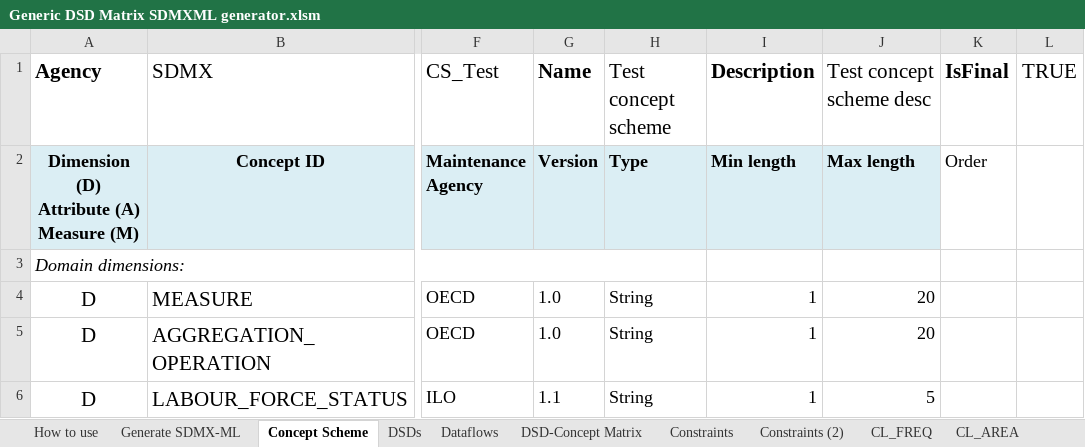
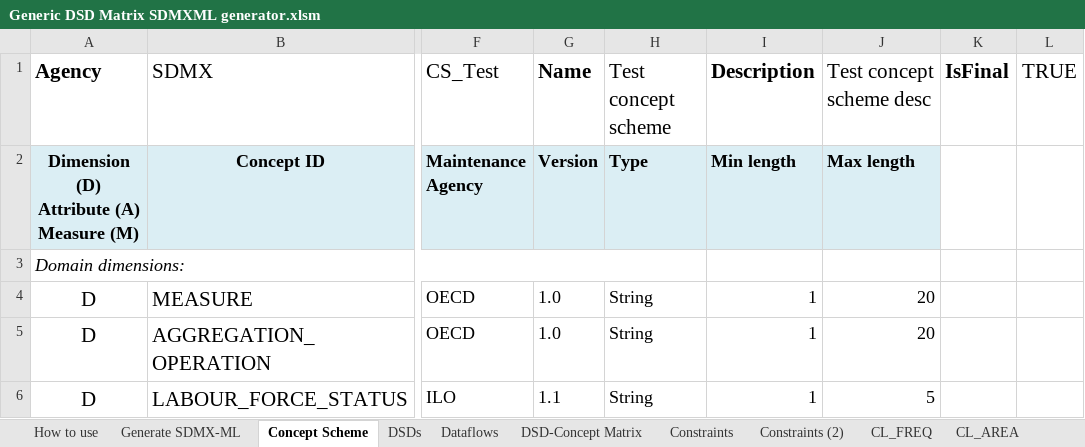
Before and after one commit to OECDSTD/sdmx-matrix-generator, an Excel workbook: Generic DSD Matrix SDMXML generator.xlsm, sheet Concept Scheme, drawn as a sheet; only a part is shown, gaps mark what is left out; values as stored, in another font and other column widths than the file's, no borders; conditional formats not drawn; the diff names each change by its address in the sheet, - before the commit and + after, or states it on an @@ line.

```diff
--- a/Generic DSD Matrix SDMXML generator.xlsm (sheet Concept Scheme)
+++ b/Generic DSD Matrix SDMXML generator.xlsm (sheet Concept Scheme)
-K2 (IsFinal): Order
+K2 (IsFinal): (empty)
```
Also changed, not shown: sheet Generate SDMX-ML, sheet DSDs.
